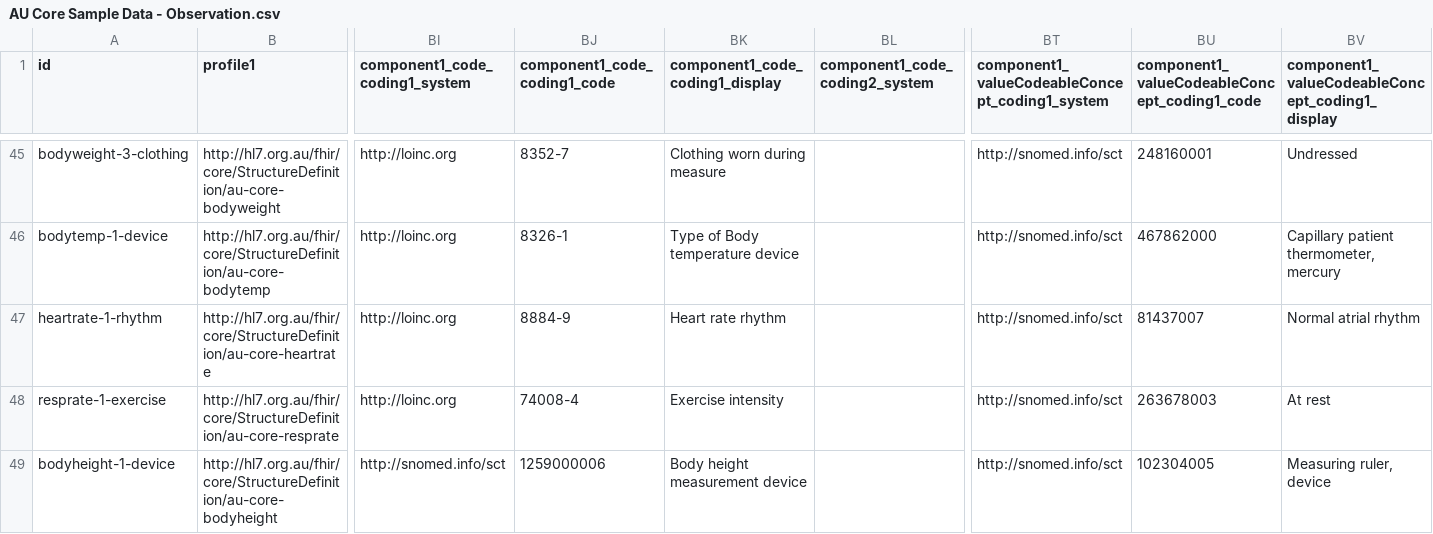
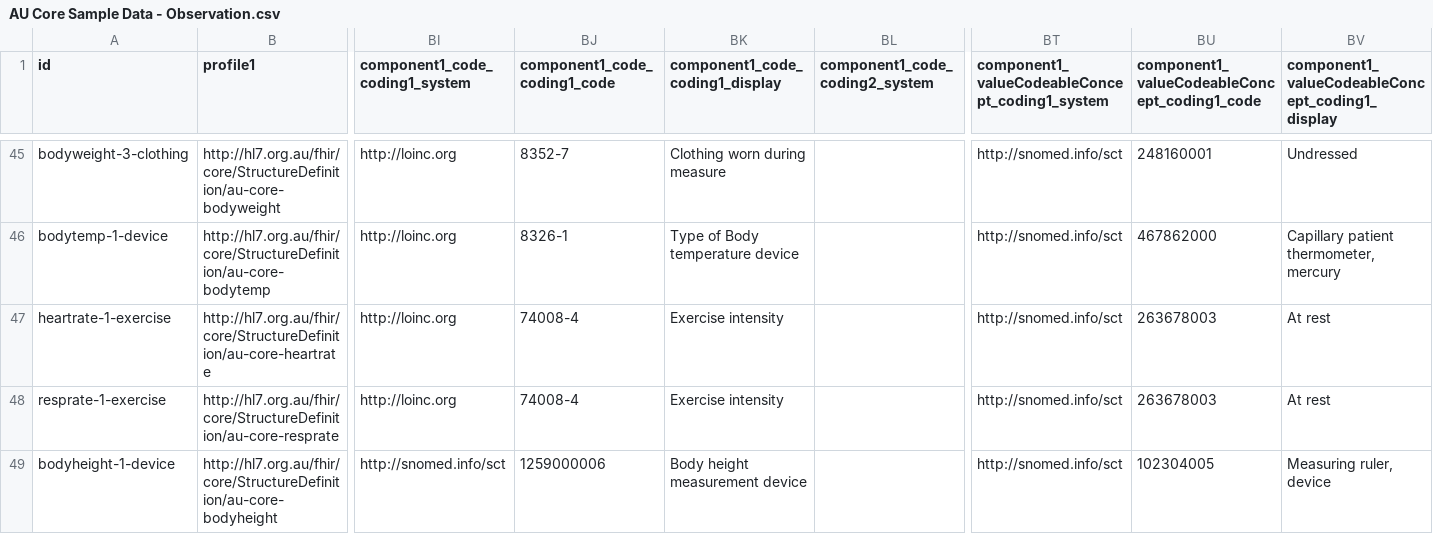
Before and after one commit to hl7au/au-fhir-test-data-utils, a CSV file: testdata-csv/AU Core Sample Data - Observation.csv, drawn as a sheet; only a part is shown, gaps mark what is left out; the diff names each change by its address in the sheet, - before the commit and + after, or states it on an @@ line.

Commit message:
Merge pull request #70 from hl7au/68-observation-components
#68 Added vital signs Observations with components

```diff
--- a/testdata-csv/AU Core Sample Data - Observation.csv
+++ b/testdata-csv/AU Core Sample Data - Observation.csv
-A47 (id): heartrate-1-rhythm
+A47 (id): heartrate-1-exercise
-BJ47 (component1_code_coding1_code): 8884-9
+BJ47 (component1_code_coding1_code): 74008-4
-BK47 (component1_code_coding1_display): Heart rate rhythm
+BK47 (component1_code_coding1_display): Exercise intensity
-BU47: 81437007
+BU47: 263678003
-BV47: Normal atrial rhythm
+BV47: At rest
```
